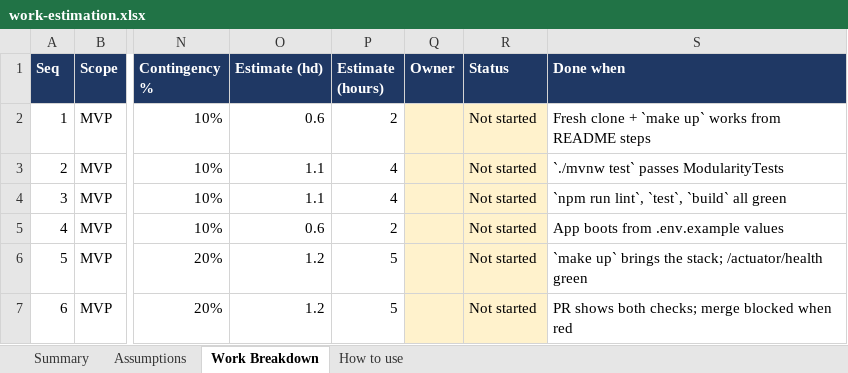
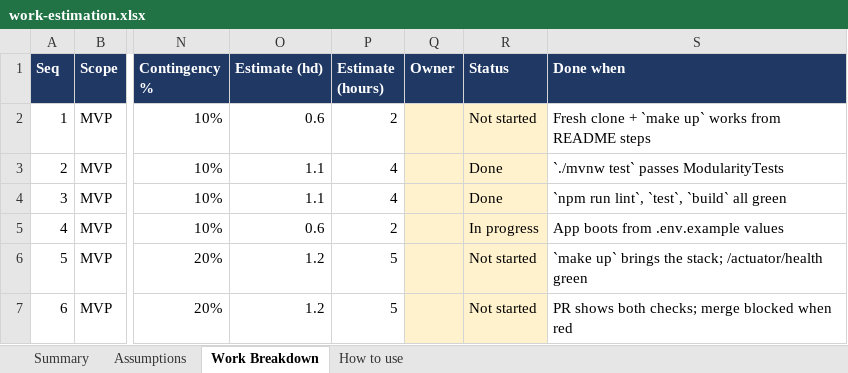
Before and after one commit to kumarprince06/tuition-ledger, an Excel workbook: docs/estimation/work-estimation.xlsx, sheet Work Breakdown, drawn as a sheet; only a part is shown, gaps mark what is left out; values as stored, in another font and other column widths than the file's, no borders; charts and pictures not drawn; the diff covers the shown part only; the diff names each change by its address in the sheet, - before the commit and + after, or states it on an @@ line.

```diff
--- a/docs/estimation/work-estimation.xlsx (sheet Work Breakdown)
+++ b/docs/estimation/work-estimation.xlsx (sheet Work Breakdown)
-R3:R4 (Status): Not started
+R3:R4 (Status): Done
-R5 (Status): Not started
+R5 (Status): In progress
```
Also changed, not shown: 7 added rows and row numbers in column A elsewhere in this sheet, sheet Summary, formulas that keep their value, 17 other files.
